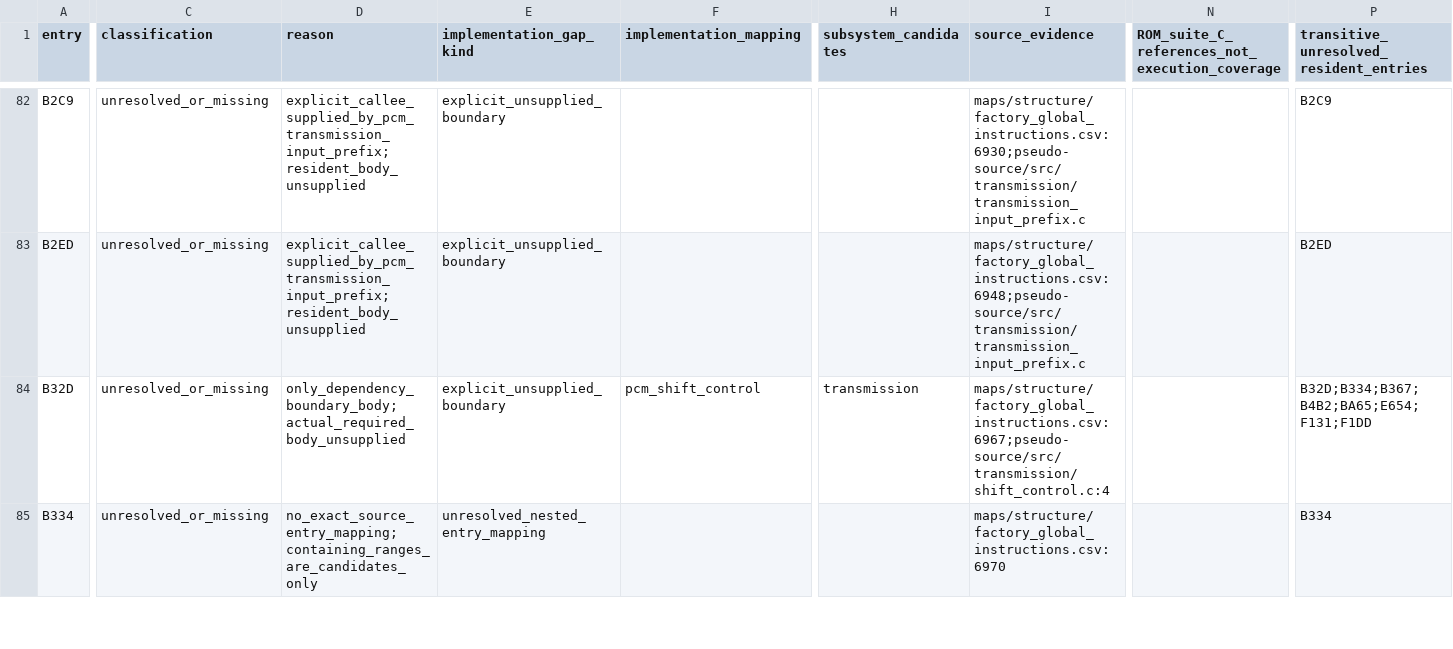
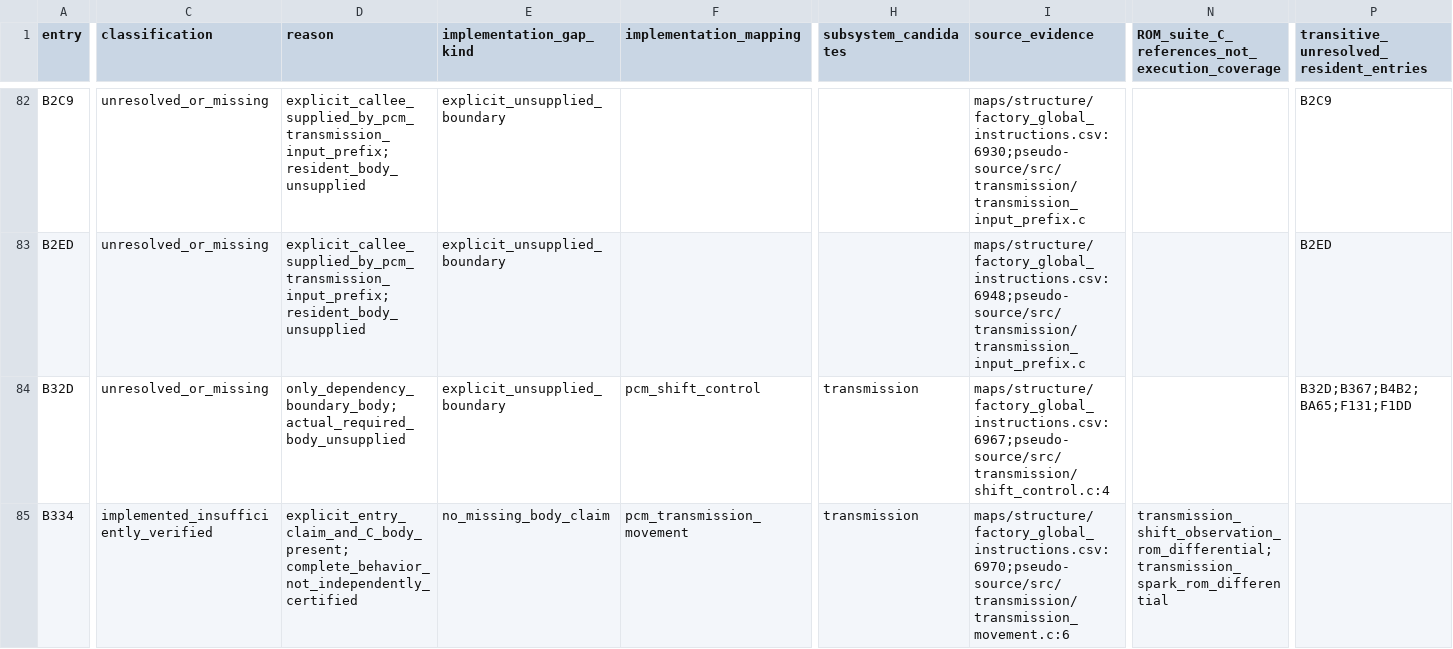
Before and after one commit to snow663/7427HWContract, a CSV file: maps/audit/factory_function_inventory.csv, drawn as a sheet; only a part is shown, gaps mark what is left out; the diff covers the shown part only; the diff names each change by its address in the sheet, - before the commit and + after, or states it on an @@ line.

```diff
--- a/maps/audit/factory_function_inventory.csv
+++ b/maps/audit/factory_function_inventory.csv
-P84: B32D;B334;B367;B4B2;BA65;E654;F131;F1DD
+P84: B32D;B367;B4B2;BA65;F131;F1DD
-C85 (classification): unresolved_or_missing
+C85 (classification): implemented_insufficiently_verified
-D85 (reason): no_exact_source_entry_mapping; containing_ranges_are_candidates_only
+D85 (reason): explicit_entry_claim_and_C_body_present; complete_behavior_not_independently_certified
-E85 (implementation_gap_kind): unresolved_nested_entry_mapping
+E85 (implementation_gap_kind): no_missing_body_claim
-F85 (implementation_mapping): (empty)
+F85 (implementation_mapping): pcm_transmission_movement
-H85 (subsystem_candidates): (empty)
+H85 (subsystem_candidates): transmission
-I85 (source_evidence): maps/structure/factory_global_instructions.csv:6970
+I85 (source_evidence): maps/structure/factory_global_instructions.csv:6970;pseudo-source/src/transmission/transmission_movement.c:6
-N85: (empty)
+N85: transmission_shift_observation_rom_differential;transmission_spark_rom_differential
-P85: B334
+P85: (empty)
```
Also changed, not shown: 15 edited cells elsewhere in this file, maps/audit/C_source_claim_inventory.csv, maps/audit/equivalence_test_inventory.csv, 17 other files.
